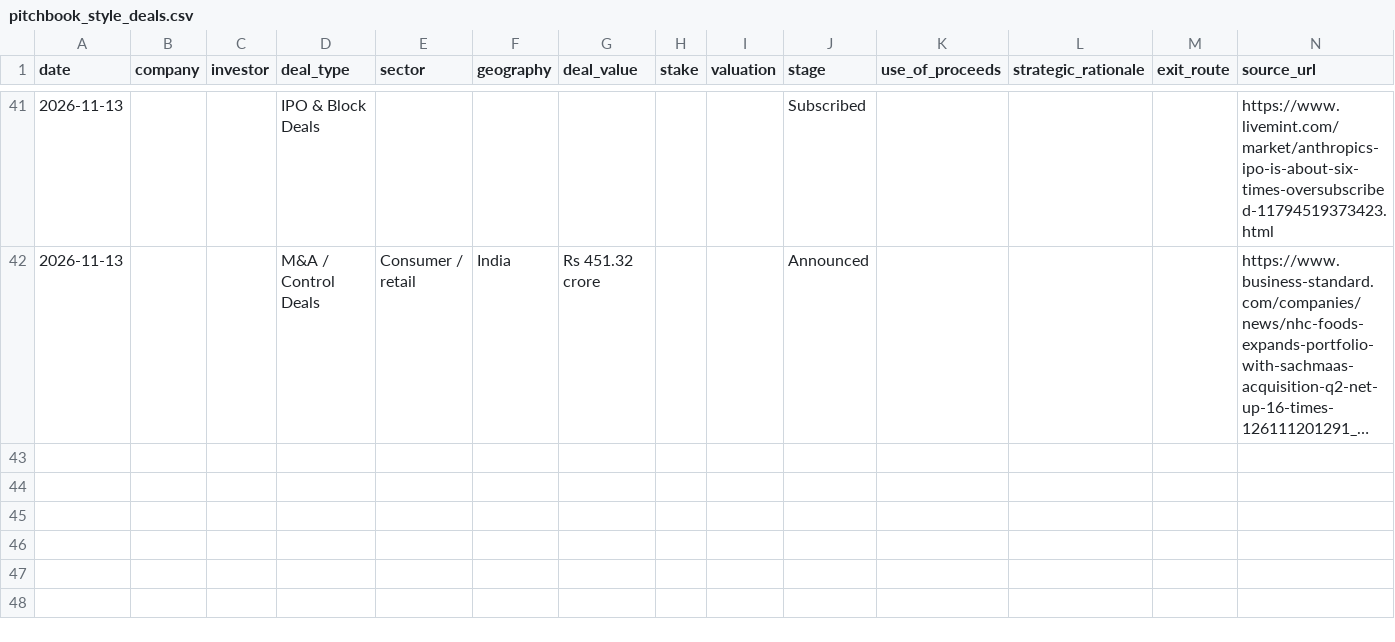
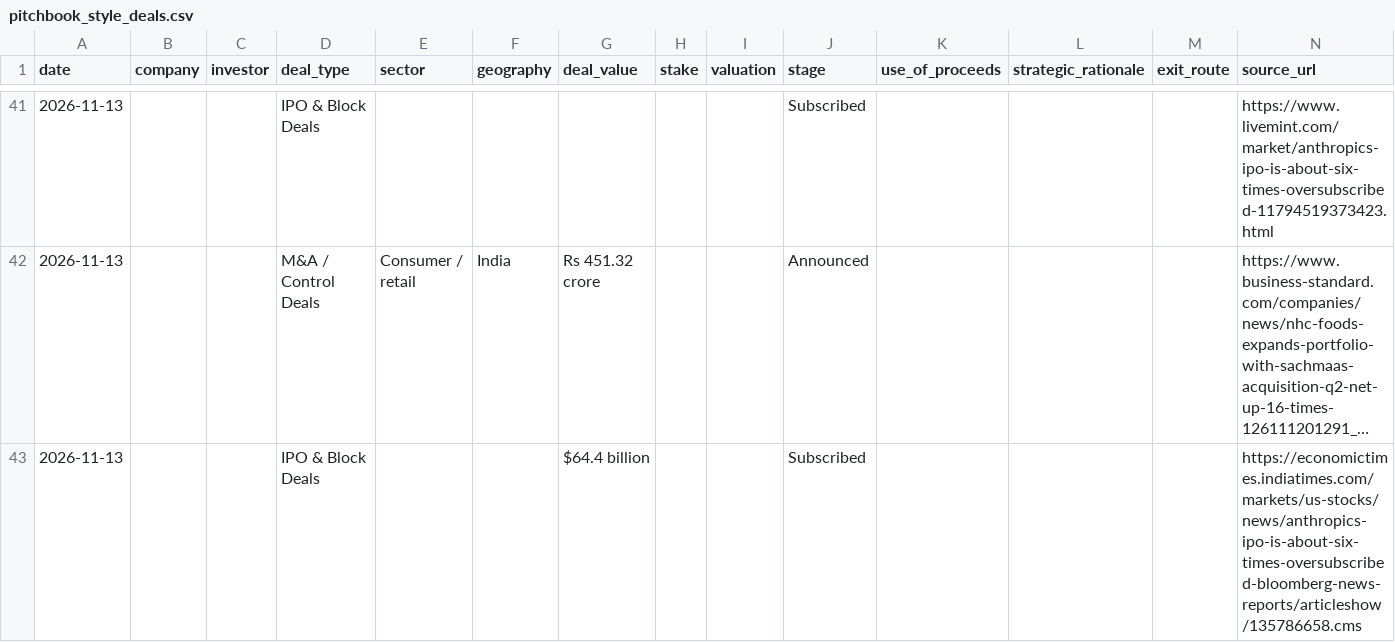
Before and after one commit to aarreev12342/morning-brief, a CSV file: data/pitchbook_style_deals.csv, drawn as a sheet; only a part is shown, gaps mark what is left out; long unchanged cells end in …; the diff names each change by its address in the sheet, - before the commit and + after, or states it on an @@ line.

```diff
--- a/data/pitchbook_style_deals.csv
+++ b/data/pitchbook_style_deals.csv
+row 43: 2026-11-13 |  |  | IPO & Block Deals |  |  | $64.4 billion |  |  | Subscribed |  |  |  | https://economictimes.indiatimes.com/markets/us-stocks/news/anthropics-ipo-is-about-six-times-oversubscribed-bloomberg-news-reports/articleshow/135786658.cms
```
Also changed, not shown: data/deals.csv.
